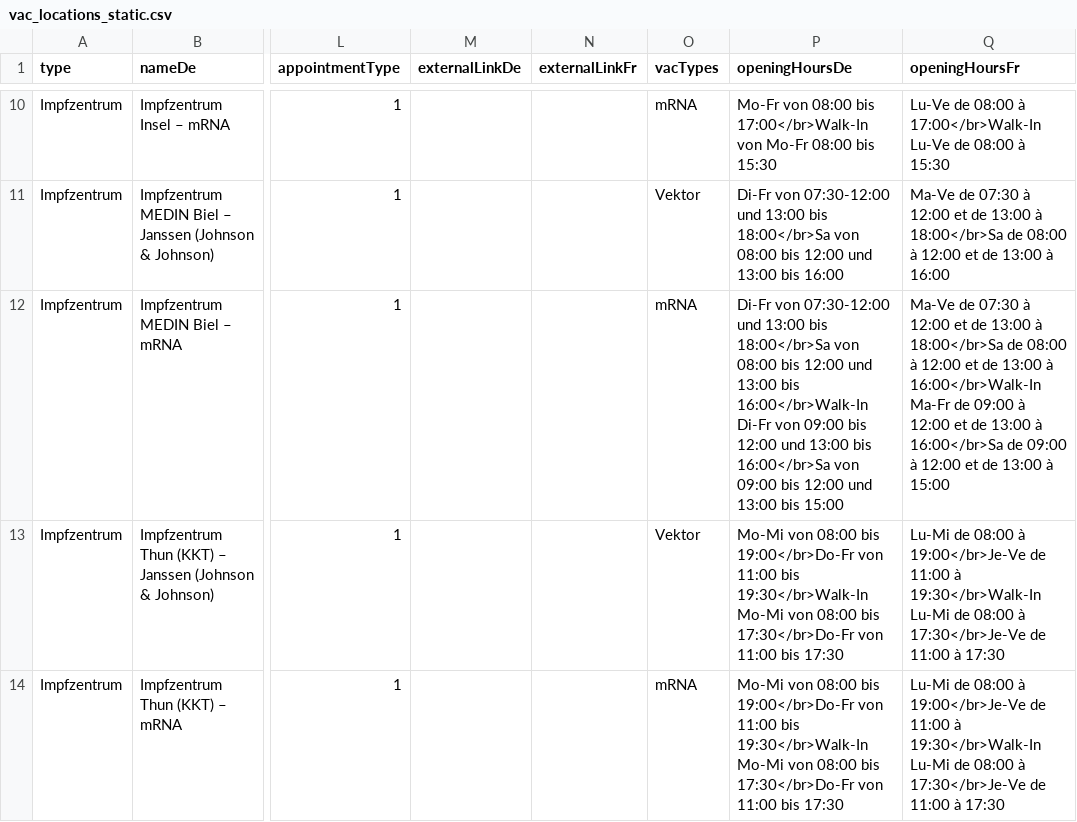
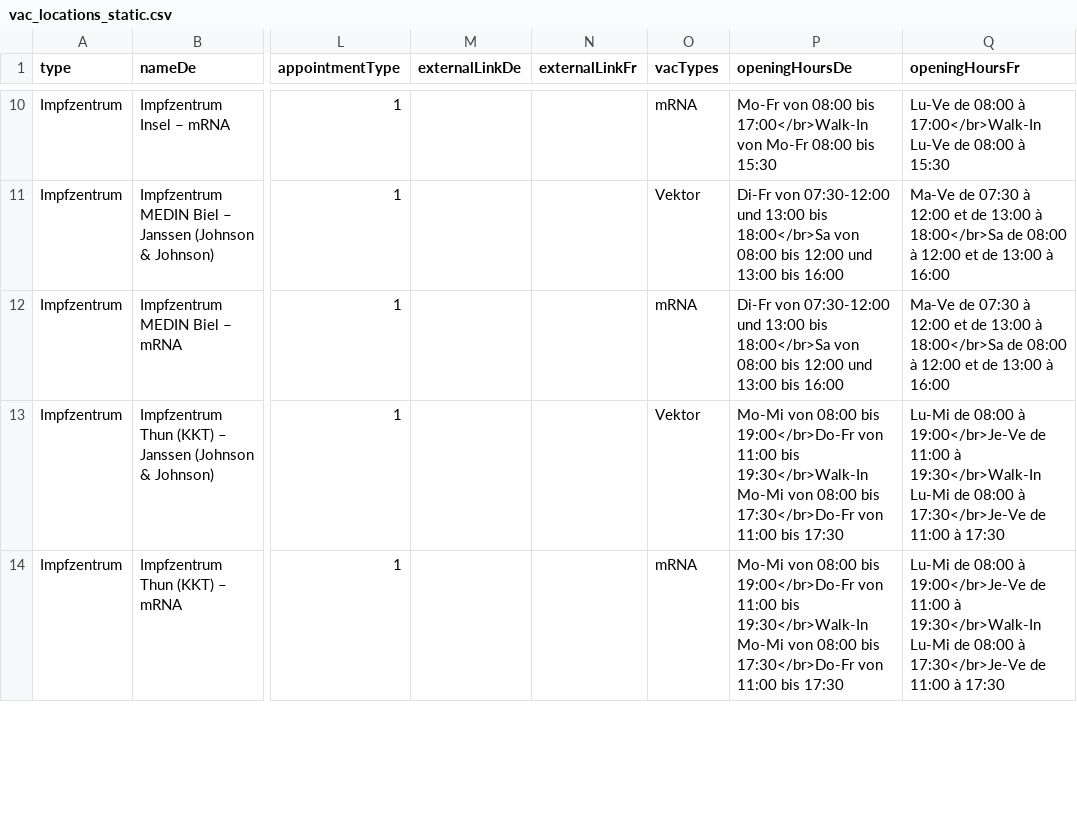
Before and after one commit to openDataBE/VacOffer, a CSV file: vac_locations_static.csv, drawn as a sheet; only a part is shown, gaps mark what is left out; the diff names each change by its address in the sheet, - before the commit and + after, or states it on an @@ line.

Commit message:
Update vac_locations_static.csv
delete walk in Biel

```diff
--- a/vac_locations_static.csv
+++ b/vac_locations_static.csv
-P12 (openingHoursDe): …13:00 bis 16:00</br>Walk-In Di-Fr von 09:00 bis 12:00 und 13:00 bis 16:00</br>Sa von 09:00 bis 12:00 und 13:00 bis 15:00
+P12 (openingHoursDe): …13:00 bis 16:00
-Q12 (openingHoursFr): …13:00 à 16:00</br>Walk-In Ma-Fr de 09:00 à 12:00 et de 13:00 à 16:00</br>Sa de 09:00 à 12:00 et de 13:00 à 15:00
+Q12 (openingHoursFr): …13:00 à 16:00
```
